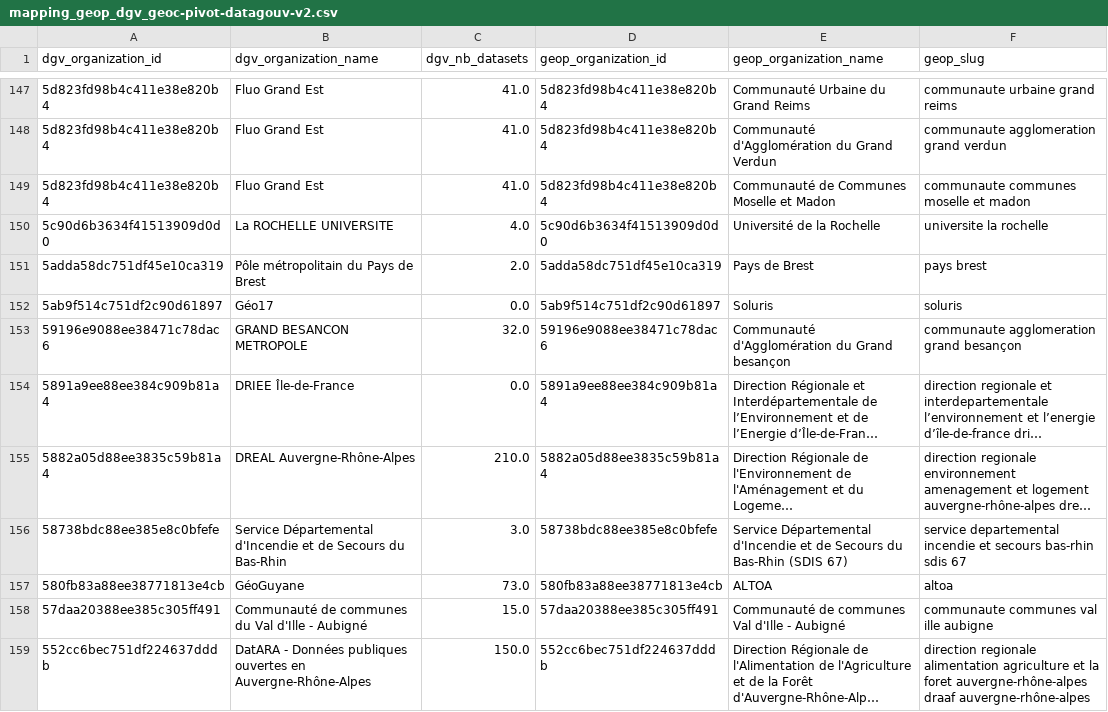
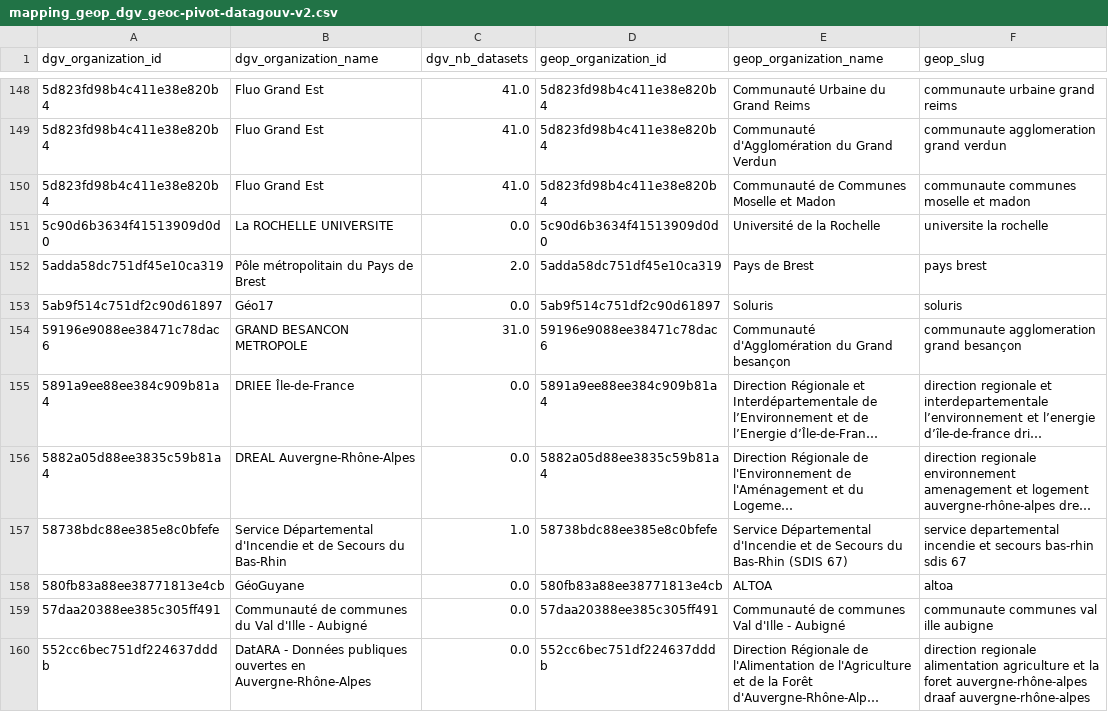
Before and after one commit to geoffreyaldebert/brgm, a CSV file: mapping_geop_dgv_geoc-pivot-datagouv-v2.csv, drawn as a sheet; only a part is shown, gaps mark what is left out; long unchanged cells end in …; addresses are those after the commit; the diff covers the shown part only; the diff names each change by its address in the sheet, - before the commit and + after, or states it on an @@ line.

```diff
--- a/mapping_geop_dgv_geoc-pivot-datagouv-v2.csv
+++ b/mapping_geop_dgv_geoc-pivot-datagouv-v2.csv
-C151 (dgv_nb_datasets): 4.0
+C151 (dgv_nb_datasets): 0.0
-C154 (dgv_nb_datasets): 32.0
+C154 (dgv_nb_datasets): 31.0
-C156 (dgv_nb_datasets): 210.0
+C156 (dgv_nb_datasets): 0.0
-C157 (dgv_nb_datasets): 3.0
+C157 (dgv_nb_datasets): 1.0
-C158 (dgv_nb_datasets): 73.0
+C158 (dgv_nb_datasets): 0.0
-C159 (dgv_nb_datasets): 15.0
+C159 (dgv_nb_datasets): 0.0
-C160 (dgv_nb_datasets): 150.0
+C160 (dgv_nb_datasets): 0.0
```
Also changed, not shown: 1 added row and 75 edited cells elsewhere in this file, 3 other files.
